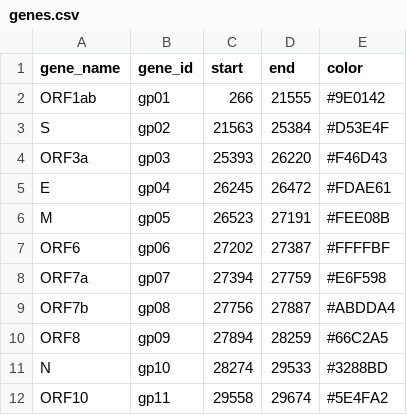
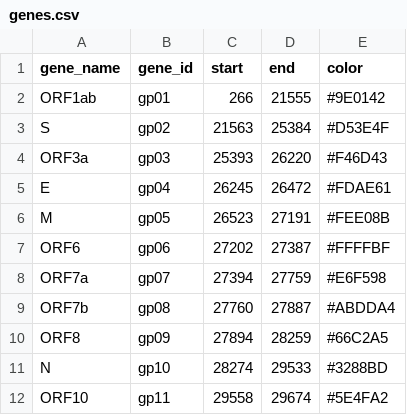
Before and after one commit to cbg-ethz/SARS-CoV-2_Analysis, a CSV file: references/genes.csv, drawn as a sheet.

Commit message:
Slightly shift true gene position to prevent overlap in plot

```diff
--- a/references/genes.csv
+++ b/references/genes.csv
@@ -8,3 +8,3 @@ ORF6,gp06,27202,27387,#FFFFBF
 ORF7a,gp07,27394,27759,#E6F598
-ORF7b,gp08,27756,27887,#ABDDA4
+ORF7b,gp08,27760,27887,#ABDDA4
 ORF8,gp09,27894,28259,#66C2A5
```
